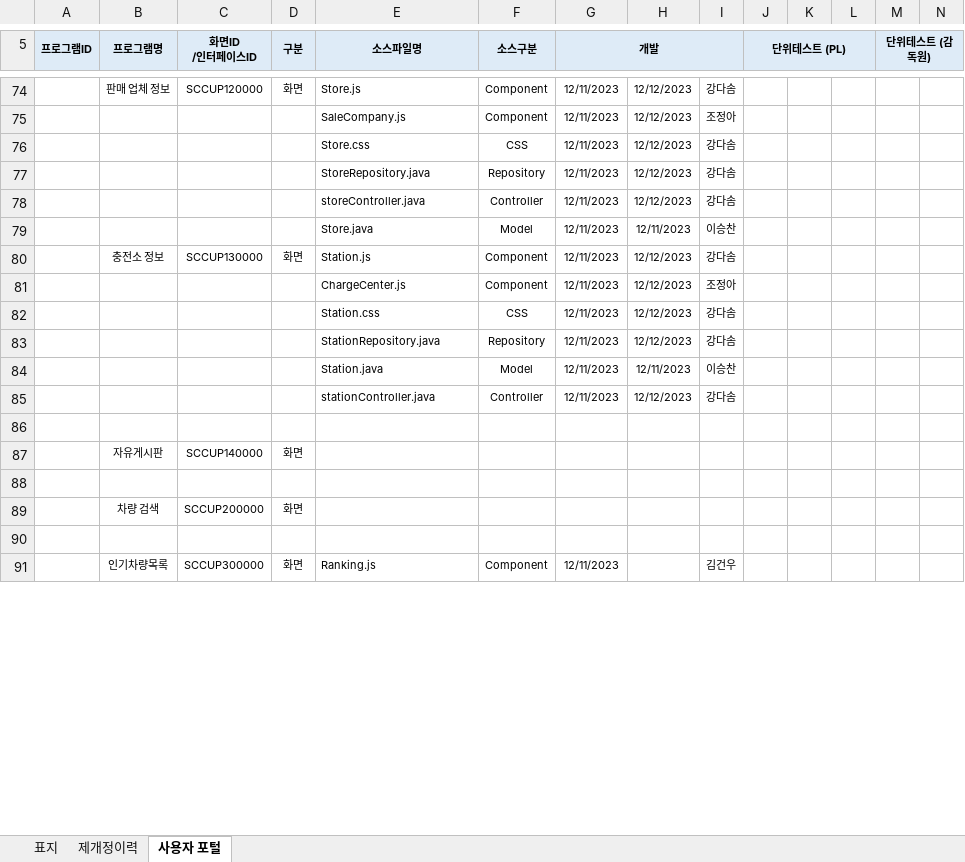
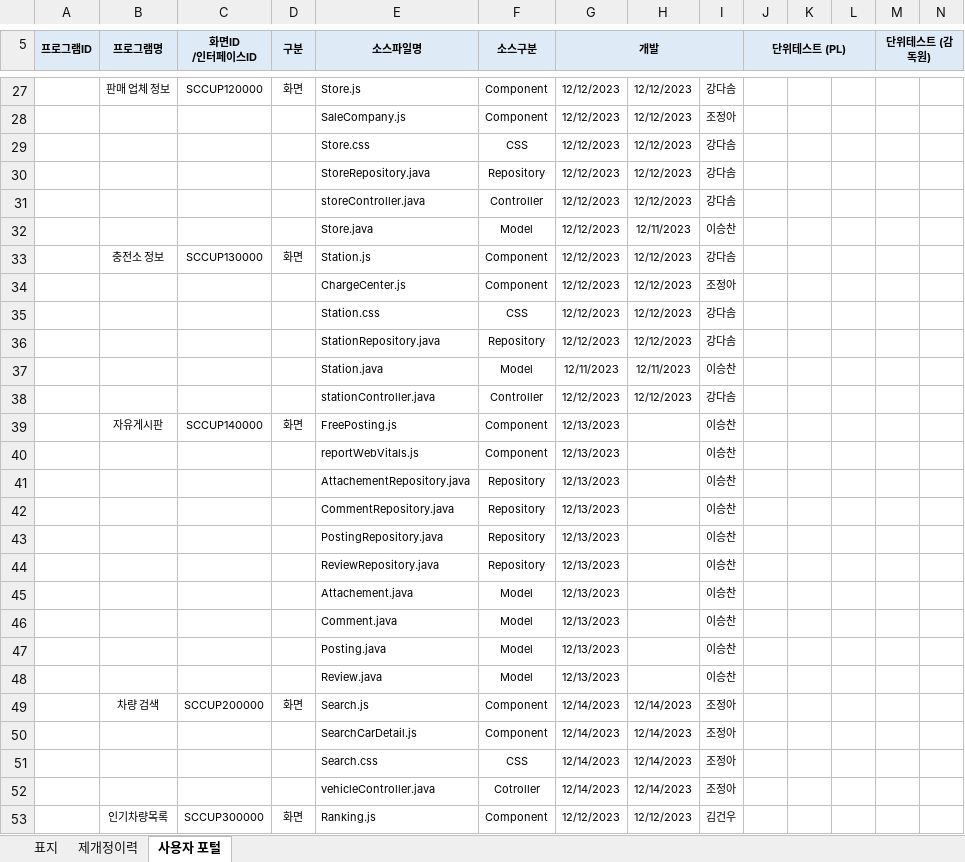
Before and after one commit to sosomm20141212/silver-car-community, an Excel workbook: _documents/프로그램 목록(KPC-SCC-D01).xlsx, sheet 사용자 포털, drawn as a sheet; only a part is shown, gaps mark what is left out; values as stored, in another font and other column widths than the file's, no borders; charts and pictures not drawn; removed rows and columns are numbered as before the commit, all else as after; rows hold the shown columns only; the diff covers the shown part only; the diff names each change by its address in the sheet, - before the commit and + after, or states it on an @@ line.

```diff
--- a/_documents/프로그램 목록(KPC-SCC-D01).xlsx (sheet 사용자 포털)
+++ b/_documents/프로그램 목록(KPC-SCC-D01).xlsx (sheet 사용자 포털)
-G27:G36 (개발): 12/11/2023
+G27:G36 (개발): 12/12/2023
-G38 (개발): 12/11/2023
+G38 (개발): 12/12/2023
-row 39: (empty)
+row 39:  | 자유게시판 | SCCUP140000 | 화면 | FreePosting.js | Component | 12/13/2023 |  | 이승찬
-row 87:  | 자유게시판 | SCCUP140000 | 화면
-row 40: (empty)
+row 40:  |  |  |  | reportWebVitals.js | Component | 12/13/2023 |  | 이승찬
-row 89:  | 차량 검색 | SCCUP200000 | 화면
-row 41: (empty)
+row 41:  |  |  |  | AttachementRepository.java | Repository | 12/13/2023 |  | 이승찬
+row 42:  |  |  |  | CommentRepository.java | Repository | 12/13/2023 |  | 이승찬
+row 43:  |  |  |  | PostingRepository.java | Repository | 12/13/2023 |  | 이승찬
+row 44:  |  |  |  | ReviewRepository.java | Repository | 12/13/2023 |  | 이승찬
+row 45:  |  |  |  | Attachement.java | Model | 12/13/2023 |  | 이승찬
+row 46:  |  |  |  | Comment.java | Model | 12/13/2023 |  | 이승찬
+row 47:  |  |  |  | Posting.java | Model | 12/13/2023 |  | 이승찬
+row 48:  |  |  |  | Review.java | Model | 12/13/2023 |  | 이승찬
+row 49:  | 차량 검색 | SCCUP200000 | 화면 | Search.js | Component | 12/14/2023 | 12/14/2023 | 조정아
+row 50:  |  |  |  | SearchCarDetail.js | Component | 12/14/2023 | 12/14/2023 | 조정아
+row 51:  |  |  |  | Search.css | CSS | 12/14/2023 | 12/14/2023 | 조정아
+row 52:  |  |  |  | vehicleController.java | Cotroller | 12/14/2023 | 12/14/2023 | 조정아
-G53 (개발): 12/11/2023
+G53 (개발): 12/12/2023
-H53: (empty)
+H53: 12/12/2023
```
Also changed, not shown: 6 added rows, 55 removed rows and 42 edited cells elsewhere in this sheet, sheet 제개정이력, charts or pictures, _documents/1조간트차트.xlsx, _documents/메뉴구조도(KPC-SCC-IA01).xlsx, 11 other files.
